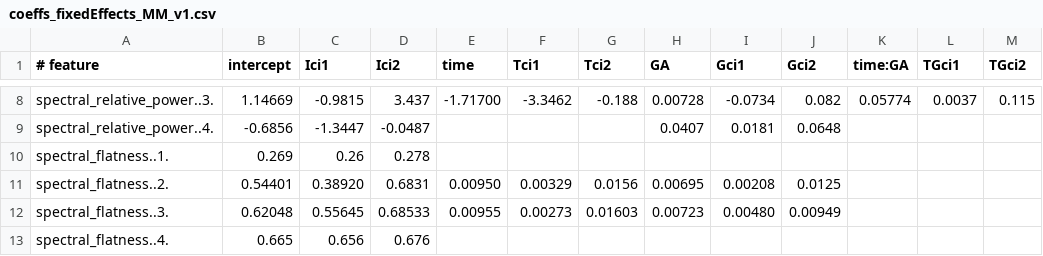
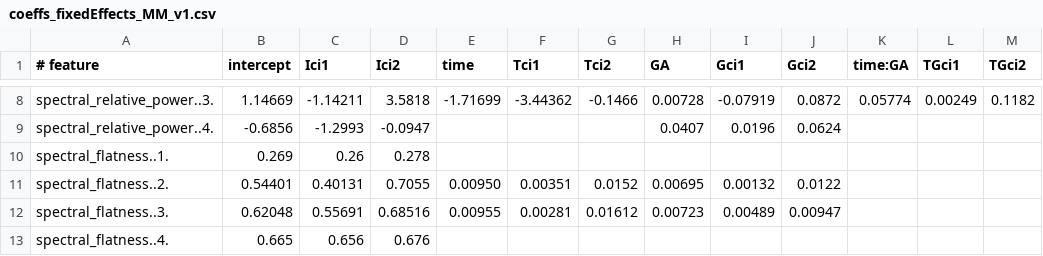
Before and after one commit to otoolej/postnatal_EEG_evolution, a CSV file: data/coeffs_fixedEffects_MM_v1.csv, drawn as a sheet; only a part is shown, gaps mark what is left out; the diff covers the shown part only; the diff names each change by its address in the sheet, - before the commit and + after, or states it on an @@ line.

```diff
--- a/data/coeffs_fixedEffects_MM_v1.csv
+++ b/data/coeffs_fixedEffects_MM_v1.csv
-C8 (Ici1): -0.9815
+C8 (Ici1): -1.14211
-D8 (Ici2): 3.437
+D8 (Ici2): 3.5818
-E8 (time): -1.71700
+E8 (time): -1.71699
-F8 (Tci1): -3.3462
+F8 (Tci1): -3.44362
-G8 (Tci2): -0.188
+G8 (Tci2): -0.1466
-I8 (Gci1): -0.0734
+I8 (Gci1): -0.07919
-J8 (Gci2): 0.082
+J8 (Gci2): 0.0872
-L8 (TGci1): 0.0037
+L8 (TGci1): 0.00249
-M8 (TGci2): 0.115
+M8 (TGci2): 0.1182
-C9 (Ici1): -1.3447
+C9 (Ici1): -1.2993
-D9 (Ici2): -0.0487
+D9 (Ici2): -0.0947
-I9 (Gci1): 0.0181
+I9 (Gci1): 0.0196
-J9 (Gci2): 0.0648
+J9 (Gci2): 0.0624
-C11 (Ici1): 0.38920
+C11 (Ici1): 0.40131
-D11 (Ici2): 0.6831
+D11 (Ici2): 0.7055
-F11 (Tci1): 0.00329
+F11 (Tci1): 0.00351
-G11 (Tci2): 0.0156
+G11 (Tci2): 0.0152
-I11 (Gci1): 0.00208
+I11 (Gci1): 0.00132
-J11 (Gci2): 0.0125
+J11 (Gci2): 0.0122
-C12 (Ici1): 0.55645
+C12 (Ici1): 0.55691
-D12 (Ici2): 0.68533
+D12 (Ici2): 0.68516
-F12 (Tci1): 0.00273
+F12 (Tci1): 0.00281
-G12 (Tci2): 0.01603
+G12 (Tci2): 0.01612
-I12 (Gci1): 0.00480
+I12 (Gci1): 0.00489
-J12 (Gci2): 0.00949
+J12 (Gci2): 0.00947
```
Also changed, not shown: 151 edited cells elsewhere in this file, 3 other files.
